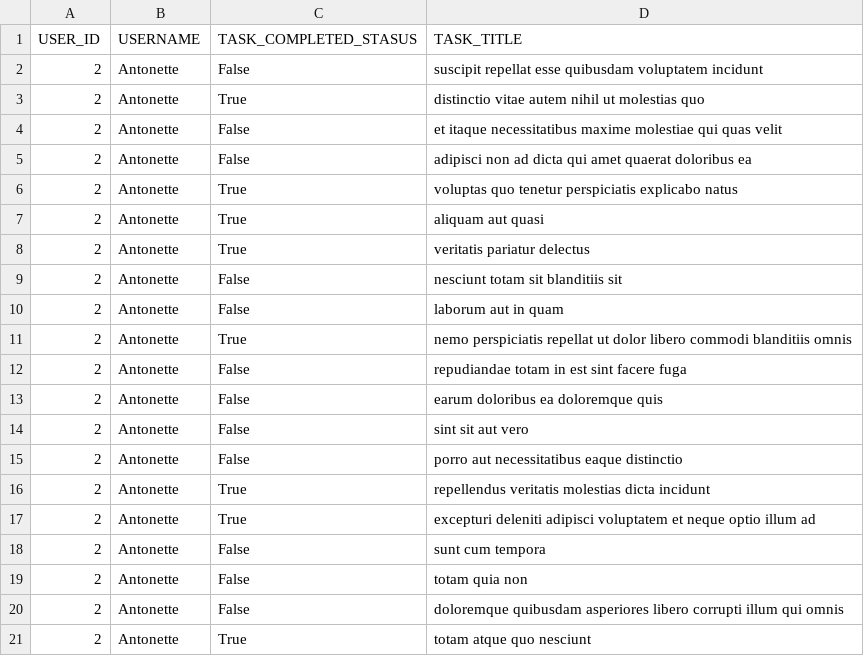
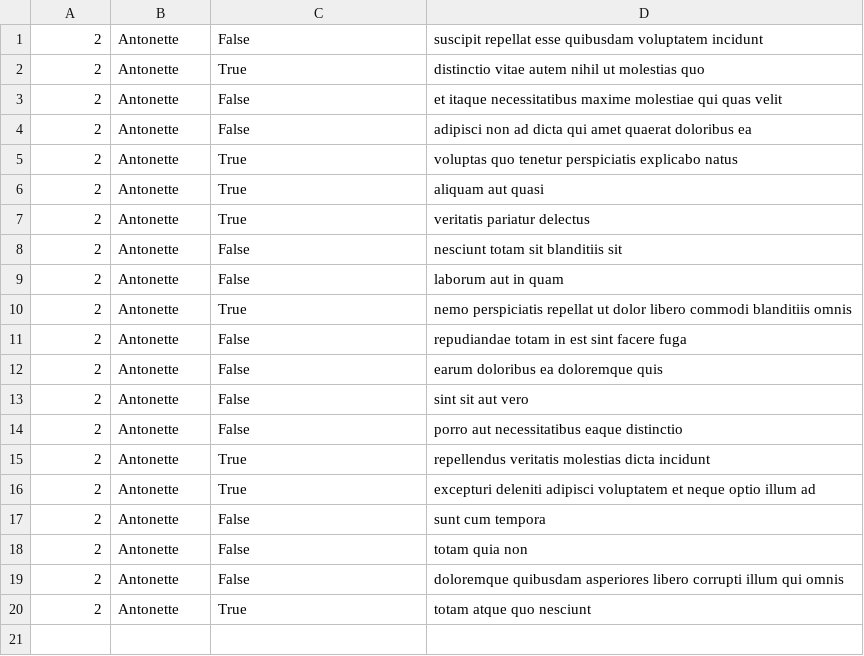
Before and after one commit to Code021-raelle/alx-system_engineering-devops, a CSV file: 0x15-api/2.csv, drawn as a sheet.

```diff
--- a/0x15-api/2.csv
+++ b/0x15-api/2.csv
@@ -1,2 +1 @@
-"USER_ID","USERNAME","TASK_COMPLETED_STASUS","TASK_TITLE"
 "2","Antonette","False","suscipit repellat esse quibusdam voluptatem incidunt"
```
Also changed, not shown: 1 other file.
